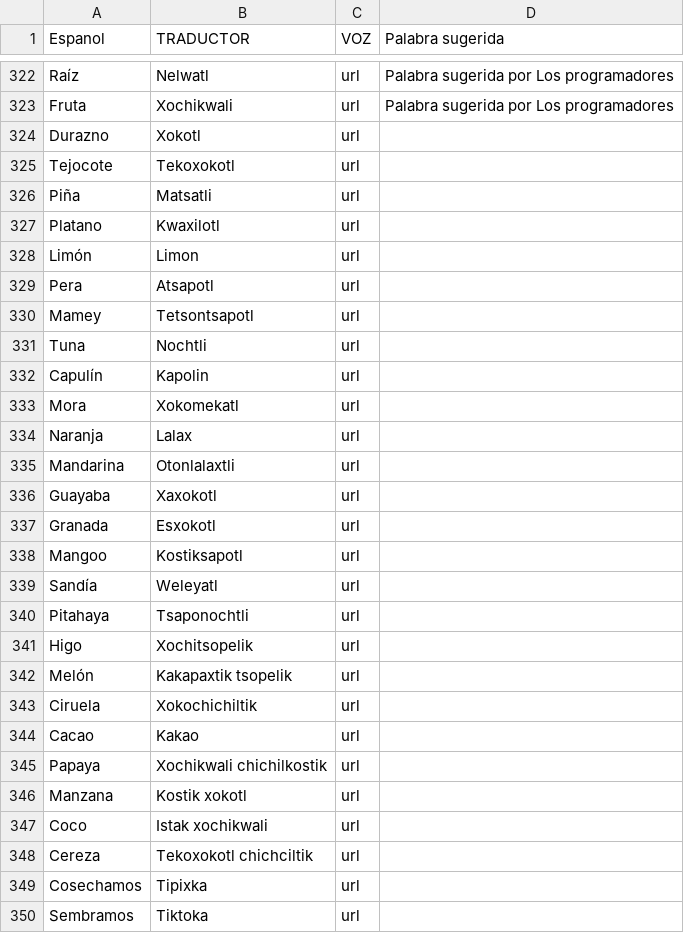
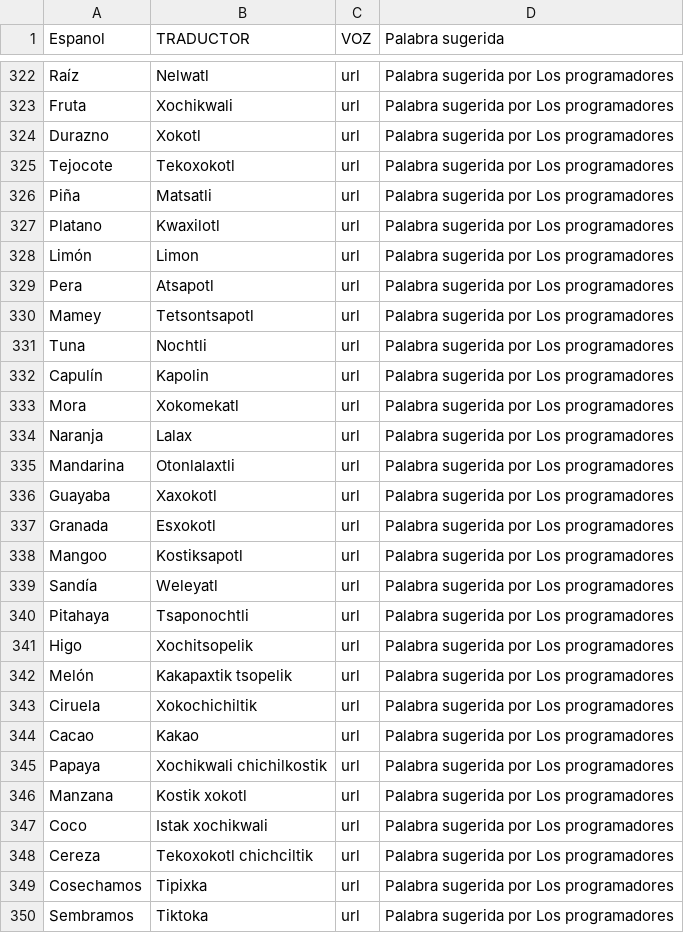
Before and after one commit to aplicacionnaualt-lgtm/diccionario, a CSV file: nahualt.csv, drawn as a sheet; only a part is shown, gaps mark what is left out; the diff covers the shown part only.

Commit message:
Actualización con BOM UTF-8 para nahuatl - 2026-05-25T16:13:33.788Z

```diff
--- a/nahualt.csv
+++ b/nahualt.csv
@@ -323,28 +323,28 @@ Raíz 	Nelwatl	url	Palabra sugerida por Los programadores
 Fruta 	Xochikwali	url	Palabra sugerida por Los programadores
-Durazno	Xokotl	url	
-Tejocote 	Tekoxokotl	url	
-Piña 	Matsatli	url	
-Platano 	Kwaxilotl	url	
-Limón 	Limon 	url	
-Pera 	Atsapotl	url	
-Mamey 	Tetsontsapotl	url	
-Tuna 	Nochtli	url	
-Capulín 	Kapolin	url	
-Mora 	Xokomekatl	url	
-Naranja 	Lalax	url	
-Mandarina 	Otonlalaxtli	url	
-Guayaba 	Xaxokotl	url	
-Granada 	Esxokotl	url	
-Mangoo 	Kostiksapotl	url	
-Sandía 	Weleyatl	url	
-Pitahaya 	Tsaponochtli	url	
-Higo 	Xochitsopelik	url	
-Melón	Kakapaxtik tsopelik	url	
-Ciruela 	Xokochichiltik	url	
-Cacao	Kakao	url	
-Papaya 	Xochikwali chichilkostik	url	
-Manzana 	Kostik xokotl	url	
-Coco 	Istak xochikwali	url	
-Cereza 	Tekoxokotl chichciltik 	url	
-Cosechamos 	Tipixka	url	
-Sembramos 	Tiktoka 	url	
+Durazno	Xokotl	url	Palabra sugerida por Los programadores
+Tejocote 	Tekoxokotl	url	Palabra sugerida por Los programadores
+Piña 	Matsatli	url	Palabra sugerida por Los programadores
+Platano 	Kwaxilotl	url	Palabra sugerida por Los programadores
+Limón 	Limon 	url	Palabra sugerida por Los programadores
+Pera 	Atsapotl	url	Palabra sugerida por Los programadores
+Mamey 	Tetsontsapotl	url	Palabra sugerida por Los programadores
+Tuna 	Nochtli	url	Palabra sugerida por Los programadores
+Capulín 	Kapolin	url	Palabra sugerida por Los programadores
+Mora 	Xokomekatl	url	Palabra sugerida por Los programadores
+Naranja 	Lalax	url	Palabra sugerida por Los programadores
+Mandarina 	Otonlalaxtli	url	Palabra sugerida por Los programadores
+Guayaba 	Xaxokotl	url	Palabra sugerida por Los programadores
+Granada 	Esxokotl	url	Palabra sugerida por Los programadores
+Mangoo 	Kostiksapotl	url	Palabra sugerida por Los programadores
+Sandía 	Weleyatl	url	Palabra sugerida por Los programadores
+Pitahaya 	Tsaponochtli	url	Palabra sugerida por Los programadores
+Higo 	Xochitsopelik	url	Palabra sugerida por Los programadores
+Melón	Kakapaxtik tsopelik	url	Palabra sugerida por Los programadores
+Ciruela 	Xokochichiltik	url	Palabra sugerida por Los programadores
+Cacao	Kakao	url	Palabra sugerida por Los programadores
+Papaya 	Xochikwali chichilkostik	url	Palabra sugerida por Los programadores
+Manzana 	Kostik xokotl	url	Palabra sugerida por Los programadores
+Coco 	Istak xochikwali	url	Palabra sugerida por Los programadores
+Cereza 	Tekoxokotl chichciltik 	url	Palabra sugerida por Los programadores
+Cosechamos 	Tipixka	url	Palabra sugerida por Los programadores
+Sembramos 	Tiktoka 	url	Palabra sugerida por Los programadores
```
Also changed, not shown: 7 added rows elsewhere in this file.
